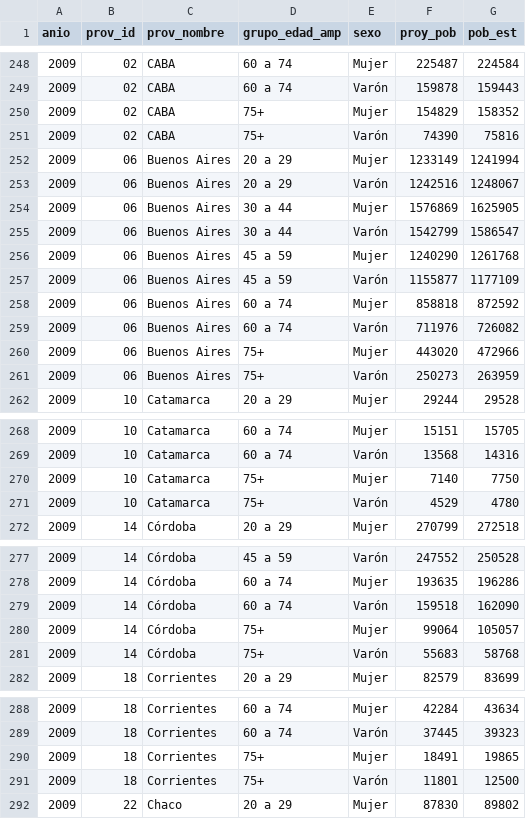
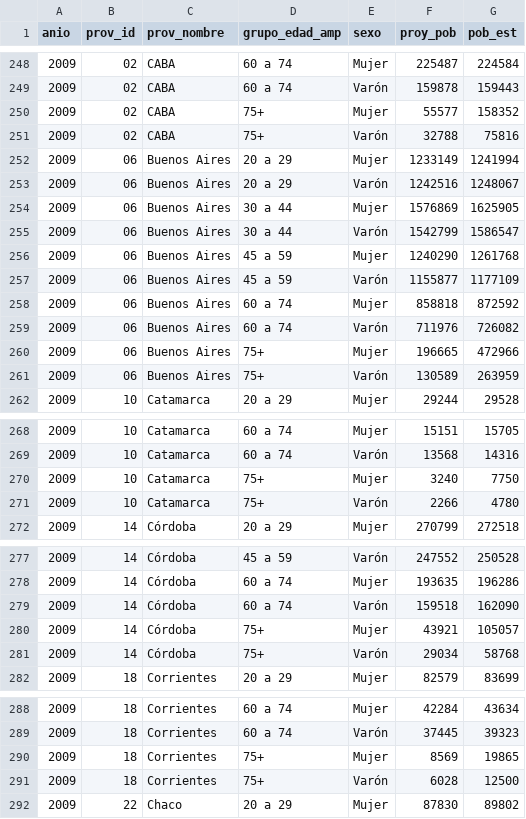
Before and after one commit to datos-ine/INE_DALYS_DM, a CSV file: clean/proy_ge_amp_arg.csv, drawn as a sheet; only a part is shown, gaps mark what is left out; the diff covers the shown part only.

```diff
--- a/clean/proy_ge_amp_arg.csv
+++ b/clean/proy_ge_amp_arg.csv
@@ -249,4 +249,4 @@ anio,prov_id,prov_nombre,grupo_edad_amp,sexo,proy_pob,pob_est
 2009,02,CABA,60 a 74,Varón,159878,159443
-2009,02,CABA,75+,Mujer,154829,158352
-2009,02,CABA,75+,Varón,74390,75816
+2009,02,CABA,75+,Mujer,55577,158352
+2009,02,CABA,75+,Varón,32788,75816
 2009,06,Buenos Aires,20 a 29,Mujer,1233149,1241994
@@ -259,4 +259,4 @@ anio,prov_id,prov_nombre,grupo_edad_amp,sexo,proy_pob,pob_est
 2009,06,Buenos Aires,60 a 74,Varón,711976,726082
-2009,06,Buenos Aires,75+,Mujer,443020,472966
-2009,06,Buenos Aires,75+,Varón,250273,263959
+2009,06,Buenos Aires,75+,Mujer,196665,472966
+2009,06,Buenos Aires,75+,Varón,130589,263959
 2009,10,Catamarca,20 a 29,Mujer,29244,29528
@@ -269,4 +269,4 @@ anio,prov_id,prov_nombre,grupo_edad_amp,sexo,proy_pob,pob_est
 2009,10,Catamarca,60 a 74,Varón,13568,14316
-2009,10,Catamarca,75+,Mujer,7140,7750
-2009,10,Catamarca,75+,Varón,4529,4780
+2009,10,Catamarca,75+,Mujer,3240,7750
+2009,10,Catamarca,75+,Varón,2266,4780
 2009,14,Córdoba,20 a 29,Mujer,270799,272518
@@ -279,4 +279,4 @@ anio,prov_id,prov_nombre,grupo_edad_amp,sexo,proy_pob,pob_est
 2009,14,Córdoba,60 a 74,Varón,159518,162090
-2009,14,Córdoba,75+,Mujer,99064,105057
-2009,14,Córdoba,75+,Varón,55683,58768
+2009,14,Córdoba,75+,Mujer,43921,105057
+2009,14,Córdoba,75+,Varón,29034,58768
 2009,18,Corrientes,20 a 29,Mujer,82579,83699
@@ -289,4 +289,4 @@ anio,prov_id,prov_nombre,grupo_edad_amp,sexo,proy_pob,pob_est
 2009,18,Corrientes,60 a 74,Varón,37445,39323
-2009,18,Corrientes,75+,Mujer,18491,19865
-2009,18,Corrientes,75+,Varón,11801,12500
+2009,18,Corrientes,75+,Mujer,8569,19865
+2009,18,Corrientes,75+,Varón,6028,12500
 2009,22,Chaco,20 a 29,Mujer,87830,89802
```
Also changed, not shown: 38 edited cells elsewhere in this file, clean/avp_ge_amp_arg.csv, 10 other files.
